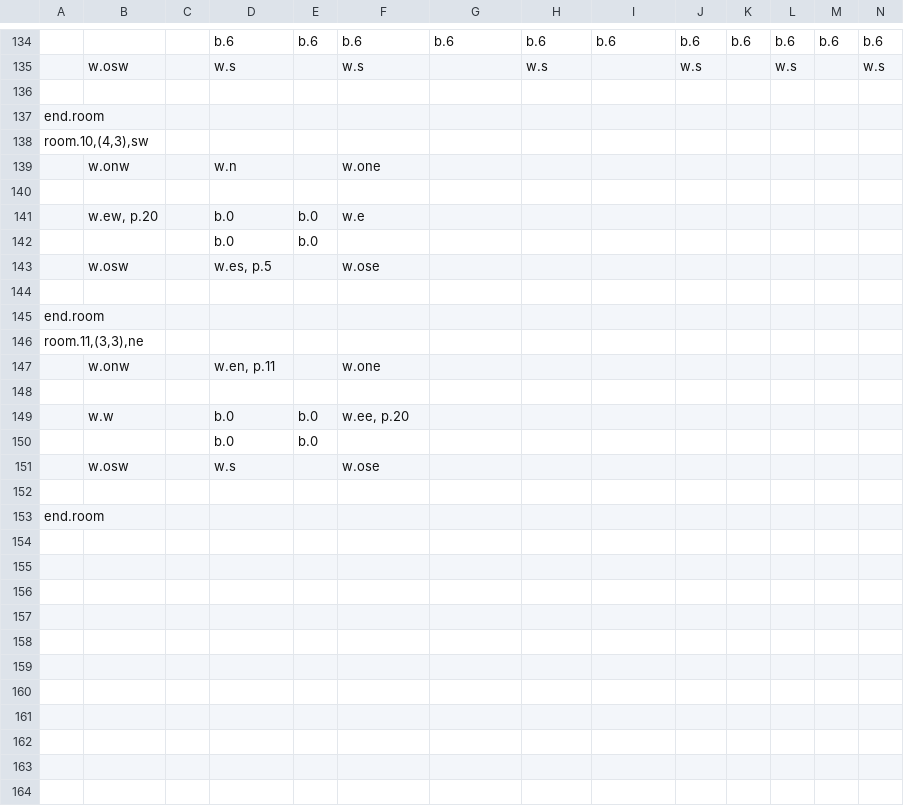
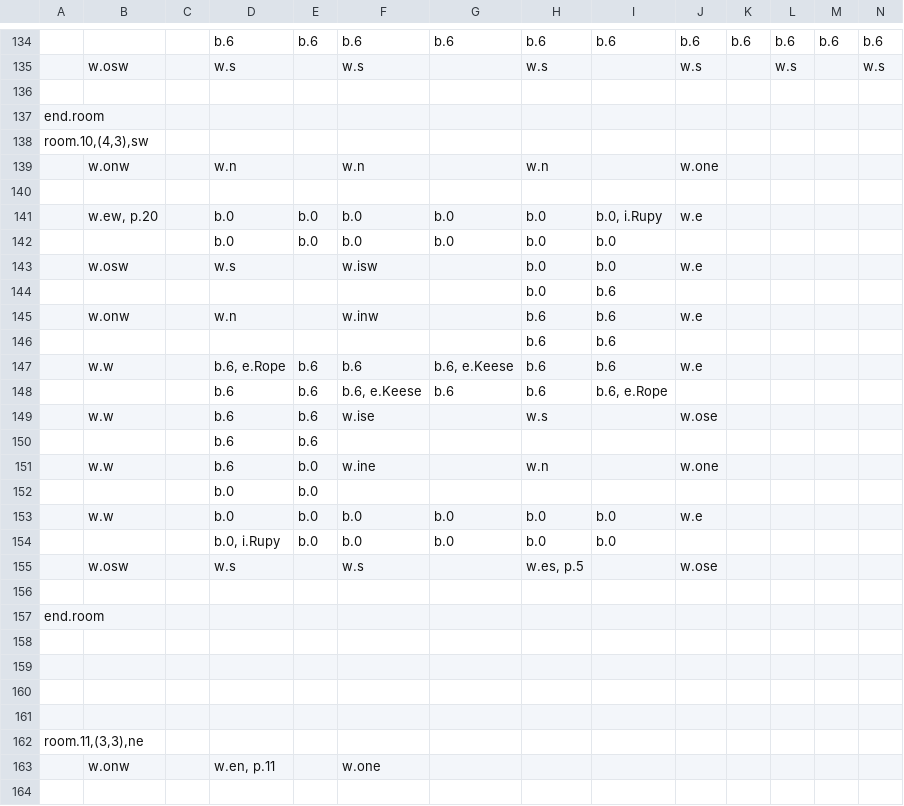
Before and after one commit to viczinoviev/zwei-hander, a CSV file: ZweiHander/Content/Maps/testDungeon1.csv, drawn as a sheet; only a part is shown, gaps mark what is left out; the shorter side is filled out with more unchanged rows; removed rows and columns are numbered as before the commit, all else as after; rows hold the shown columns only; the diff names each change by its address in the sheet, - before the commit and + after, or states it on an @@ line.

Commit message:
updated a room to include a snaking obstacle course

```diff
--- a/ZweiHander/Content/Maps/testDungeon1.csv
+++ b/ZweiHander/Content/Maps/testDungeon1.csv
-row 139:  | w.onw |  | w.n |  | w.one
+row 139:  | w.onw |  | w.n |  | w.n |  | w.n |  | w.one
-row 141:  | w.ew, p.20 |  | b.0 | b.0 | w.e
+row 141:  | w.ew, p.20 |  | b.0 | b.0 | b.0 | b.0 | b.0 | b.0, i.Rupy | w.e
+row 142:  |  |  | b.0 | b.0 | b.0 | b.0 | b.0 | b.0
+row 143:  | w.osw |  | w.s |  | w.isw |  | b.0 | b.0 | w.e
+row 144:  |  |  |  |  |  |  | b.0 | b.6
+row 145:  | w.onw |  | w.n |  | w.inw |  | b.6 | b.6 | w.e
+row 146:  |  |  |  |  |  |  | b.6 | b.6
+row 147:  | w.w |  | b.6, e.Rope | b.6 | b.6 | b.6, e.Keese | b.6 | b.6 | w.e
+row 148:  |  |  | b.6 | b.6 | b.6, e.Keese | b.6 | b.6 | b.6, e.Rope
+row 149:  | w.w |  | b.6 | b.6 | w.ise |  | w.s |  | w.ose
+row 150:  |  |  | b.6 | b.6
+row 151:  | w.w |  | b.6 | b.0 | w.ine |  | w.n |  | w.one
-row 143:  | w.osw |  | w.es, p.5 |  | w.ose
+row 153:  | w.w |  | b.0 | b.0 | b.0 | b.0 | b.0 | b.0 | w.e
+row 154:  |  |  | b.0, i.Rupy | b.0 | b.0 | b.0 | b.0 | b.0
+row 155:  | w.osw |  | w.s |  | w.s |  | w.es, p.5 |  | w.ose
+row 158: (empty)
+row 159: (empty)
+row 160: (empty)
+row 161: (empty)
```
